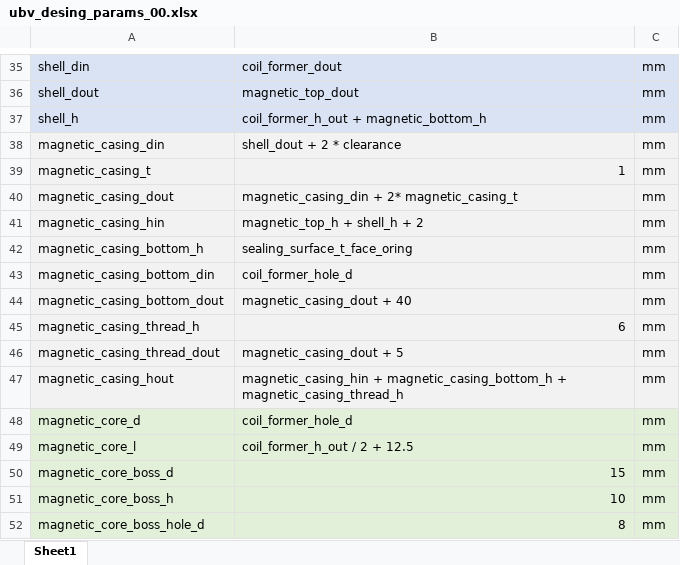
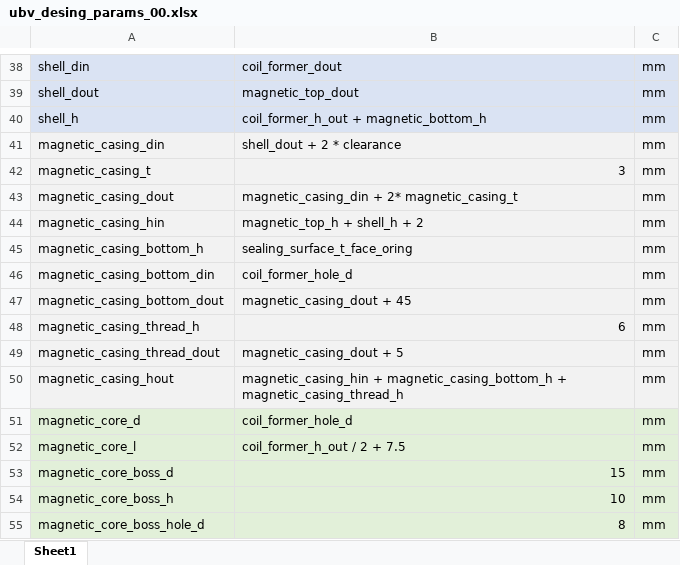
Before and after one commit to khanliKU/thesis, an Excel workbook: ubv_desing_params_00.xlsx, sheet Sheet1, drawn as a sheet; only a part is shown, gaps mark what is left out; values as stored, in another font and other column widths than the file's, no borders; addresses are those after the commit; the diff covers the shown part only; the diff names each change by its address in the sheet, - before the commit and + after, or states it on an @@ line.

```diff
--- a/ubv_desing_params_00.xlsx (sheet Sheet1)
+++ b/ubv_desing_params_00.xlsx (sheet Sheet1)
-B42: 1
+B42: 3
-B47: magnetic_casing_dout + 40
+B47: magnetic_casing_dout + 45
-B52: coil_former_h_out / 2 + 12.5
+B52: coil_former_h_out / 2 + 7.5
```
Also changed, not shown: 5 added rows, 1 removed row, 9 edited cells and cell formats elsewhere in this sheet, 2 other files.
